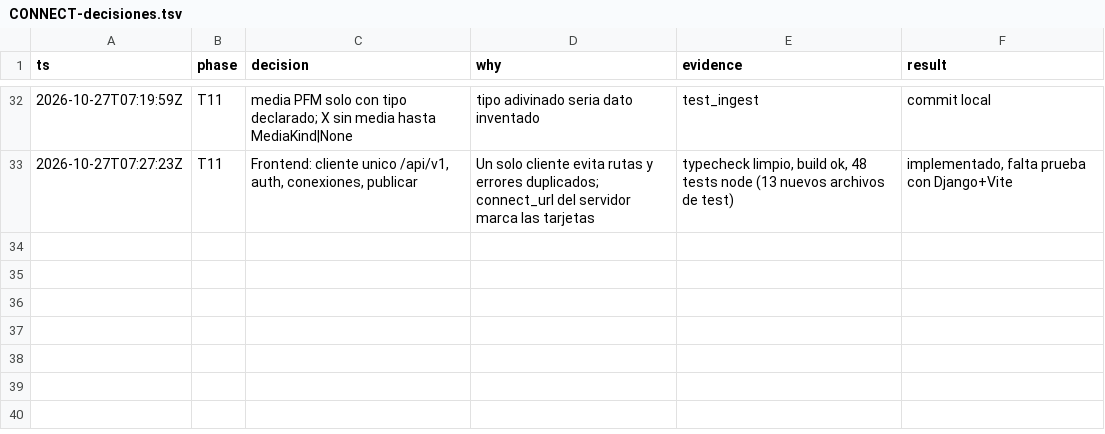
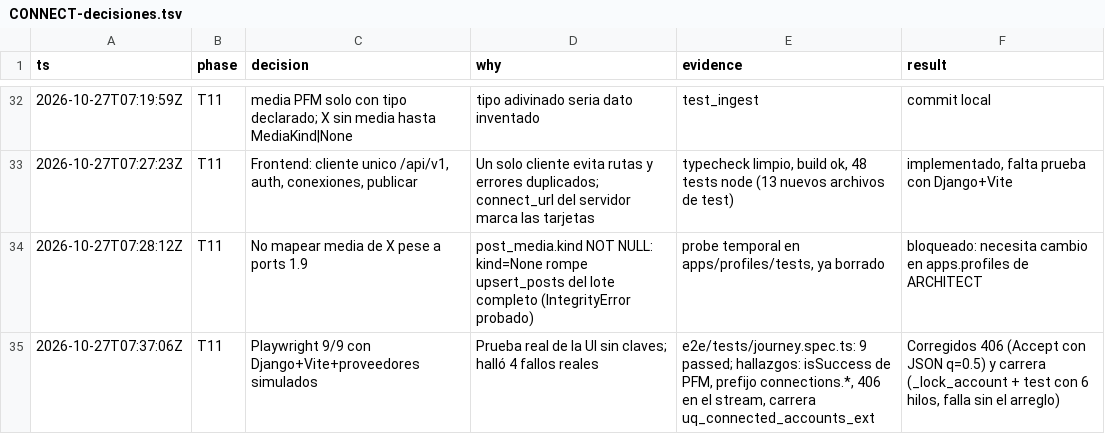
Before and after one commit to Ateh-Ugoji/Lumi-agent, a TSV file: lumi/plan/estado/CONNECT-decisiones.tsv, drawn as a sheet; only a part is shown, gaps mark what is left out.

Commit message:
[CONNECT] frontend+e2e: Playwright 9/9 con proveedores simulados; Accept del stream y carrera al crear la cuenta PFM corregidos

```diff
--- a/lumi/plan/estado/CONNECT-decisiones.tsv
+++ b/lumi/plan/estado/CONNECT-decisiones.tsv
@@ -33 +33,3 @@ ts	phase	decision	why	evidence	result
 2026-10-27T07:27:23Z	T11	Frontend: cliente unico /api/v1, auth, conexiones, publicar	Un solo cliente evita rutas y errores duplicados; connect_url del servidor marca las tarjetas	typecheck limpio, build ok, 48 tests node (13 nuevos archivos de test)	implementado, falta prueba con Django+Vite
+2026-10-27T07:28:12Z	T11	No mapear media de X pese a ports 1.9	post_media.kind NOT NULL: kind=None rompe upsert_posts del lote completo (IntegrityError probado)	probe temporal en apps/profiles/tests, ya borrado	bloqueado: necesita cambio en apps.profiles de ARCHITECT
+2026-10-27T07:37:06Z	T11	Playwright 9/9 con Django+Vite+proveedores simulados	Prueba real de la UI sin claves; halló 4 fallos reales	e2e/tests/journey.spec.ts: 9 passed; hallazgos: isSuccess de PFM, prefijo connections.*, 406 en el stream, carrera uq_connected_accounts_ext	Corregidos 406 (Accept con JSON q=0.5) y carrera (_lock_account + test con 6 hilos, falla sin el arreglo)
```
Also changed, not shown: 14 other files.
